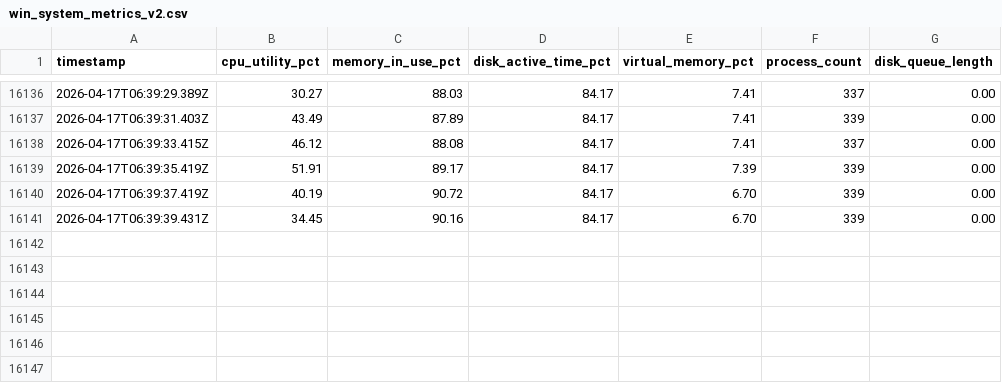
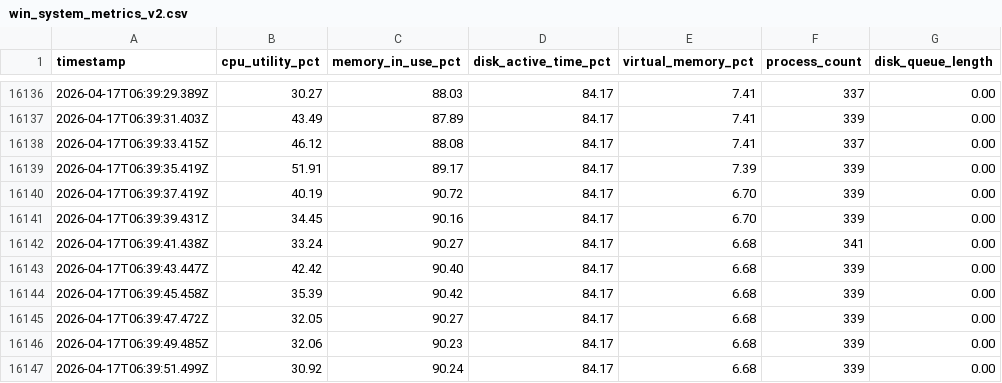
Before and after one commit to AshutoshRana-a/Final, a CSV file: win_system_metrics_v2.csv, drawn as a sheet; only a part is shown, gaps mark what is left out; the diff names each change by its address in the sheet, - before the commit and + after, or states it on an @@ line.

Commit message:
Update win_system_metrics_v2.csv

```diff
--- a/win_system_metrics_v2.csv
+++ b/win_system_metrics_v2.csv
+row 16142: 2026-04-17T06:39:41.438Z | 33.24 | 90.27 | 84.17 | 6.68 | 341 | 0.00
+row 16143: 2026-04-17T06:39:43.447Z | 42.42 | 90.40 | 84.17 | 6.68 | 339 | 0.00
+row 16144: 2026-04-17T06:39:45.458Z | 35.39 | 90.42 | 84.17 | 6.68 | 339 | 0.00
+row 16145: 2026-04-17T06:39:47.472Z | 32.05 | 90.27 | 84.17 | 6.68 | 339 | 0.00
+row 16146: 2026-04-17T06:39:49.485Z | 32.06 | 90.23 | 84.17 | 6.68 | 339 | 0.00
+row 16147: 2026-04-17T06:39:51.499Z | 30.92 | 90.24 | 84.17 | 6.68 | 339 | 0.00
```
